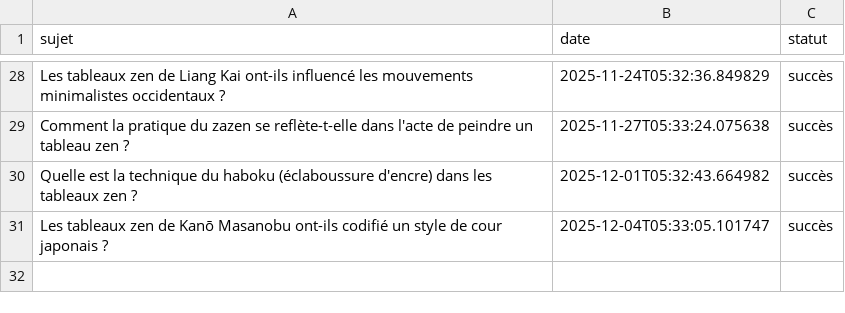
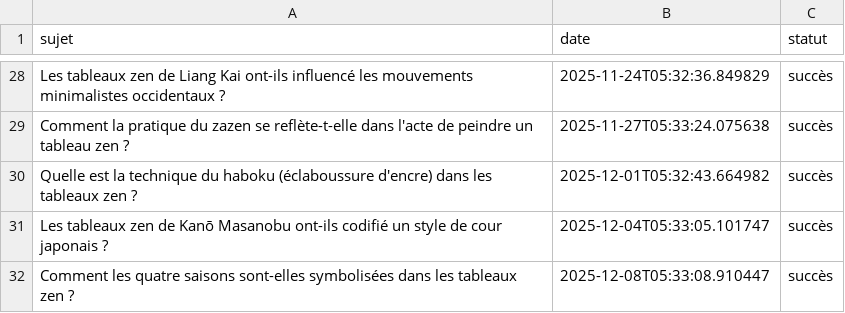
Before and after one commit to Metalosmose21/Zen-2, a CSV file: sujets_traites.csv, drawn as a sheet; only a part is shown, gaps mark what is left out.

```diff
--- a/sujets_traites.csv
+++ b/sujets_traites.csv
@@ -31 +31,2 @@ Quelle est la technique du haboku (éclaboussure d'encre) dans les tableaux zen
 Les tableaux zen de Kanō Masanobu ont-ils codifié un style de cour japonais ?,2025-12-04T05:33:05.101747,succès
+Comment les quatre saisons sont-elles symbolisées dans les tableaux zen ?,2025-12-08T05:33:08.910447,succès
```
Also changed, not shown: sujets.csv.
